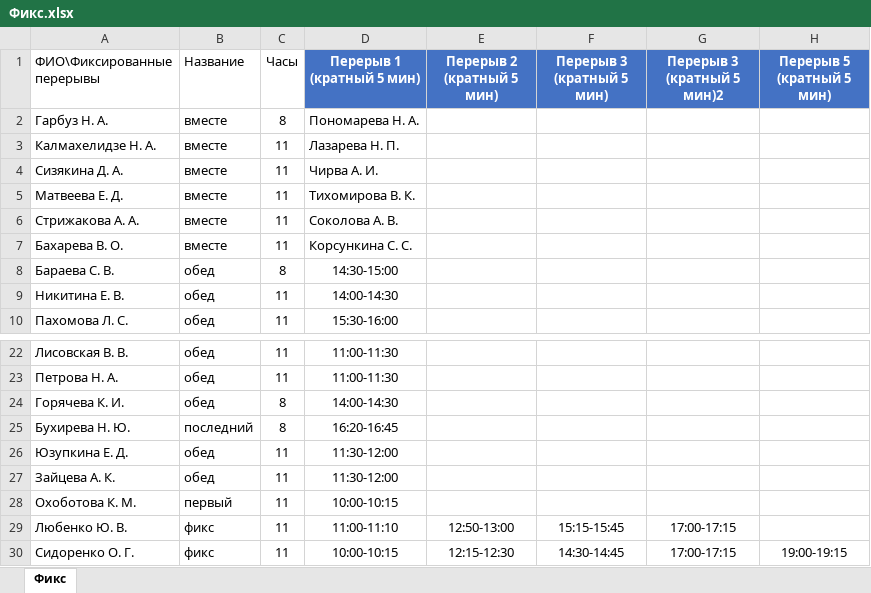
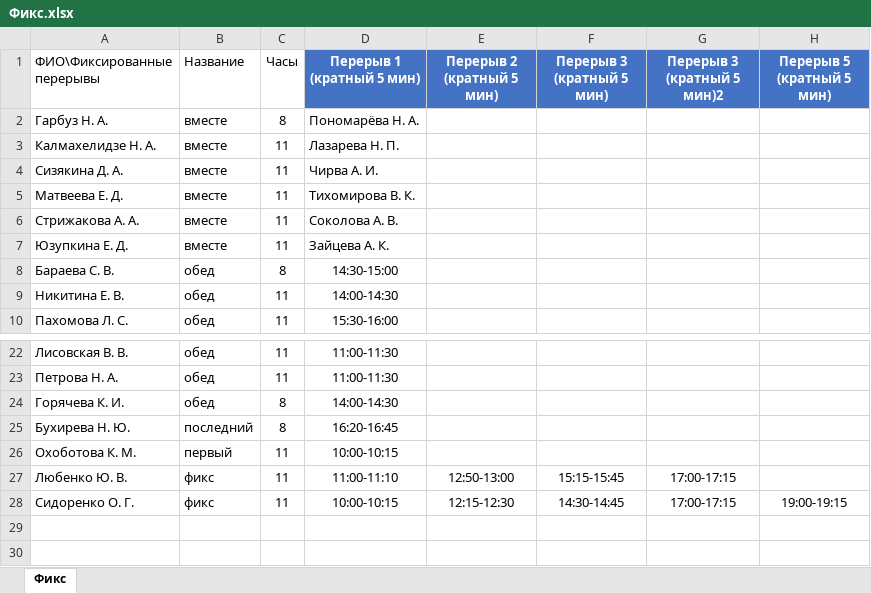
Before and after one commit to YuGo2021/pereriv, an Excel workbook: Фикс.xlsx, sheet Фикс, drawn as a sheet; only a part is shown, gaps mark what is left out; values as stored, in another font and other column widths than the file's, no borders; table styles not drawn; the diff names each change by its address in the sheet, - before the commit and + after, or states it on an @@ line.

```diff
--- a/Фикс.xlsx (sheet Фикс)
+++ b/Фикс.xlsx (sheet Фикс)
-D2 (Перерыв 1 (кратный 5 мин)): Пономарева Н. А.
+D2 (Перерыв 1 (кратный 5 мин)): Пономарёва Н. А.
-A7 (ФИО\Фиксированные перерывы): Бахарева В. О.
+A7 (ФИО\Фиксированные перерывы): Юзупкина Е. Д.
-D7 (Перерыв 1 (кратный 5 мин)): Корсункина С. С.
+D7 (Перерыв 1 (кратный 5 мин)): Зайцева А. К.
-row 26: Юзупкина Е. Д. | обед | 11 | 11:30-12:00
-row 27: Зайцева А. К. | обед | 11 | 11:30-12:00
```
Also changed, not shown: операторы.xlsx, перерывы_сборка.xlsx, 1 other file.
